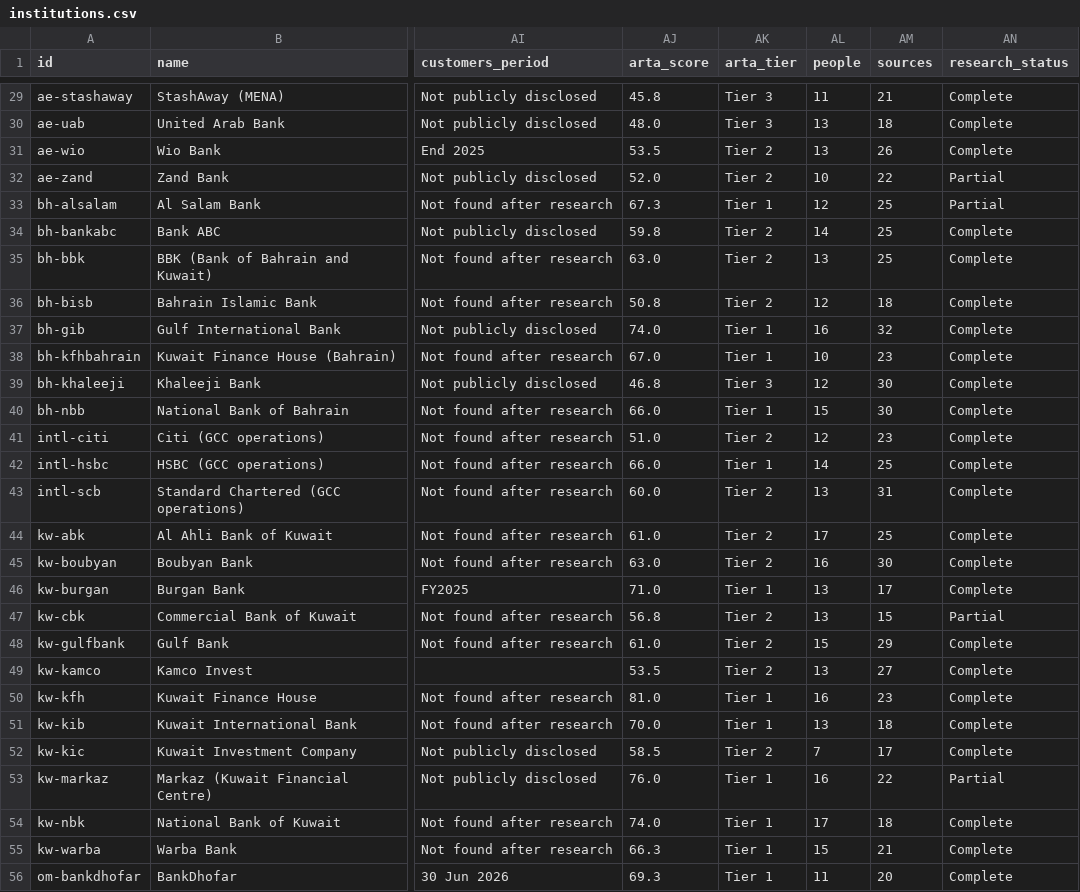
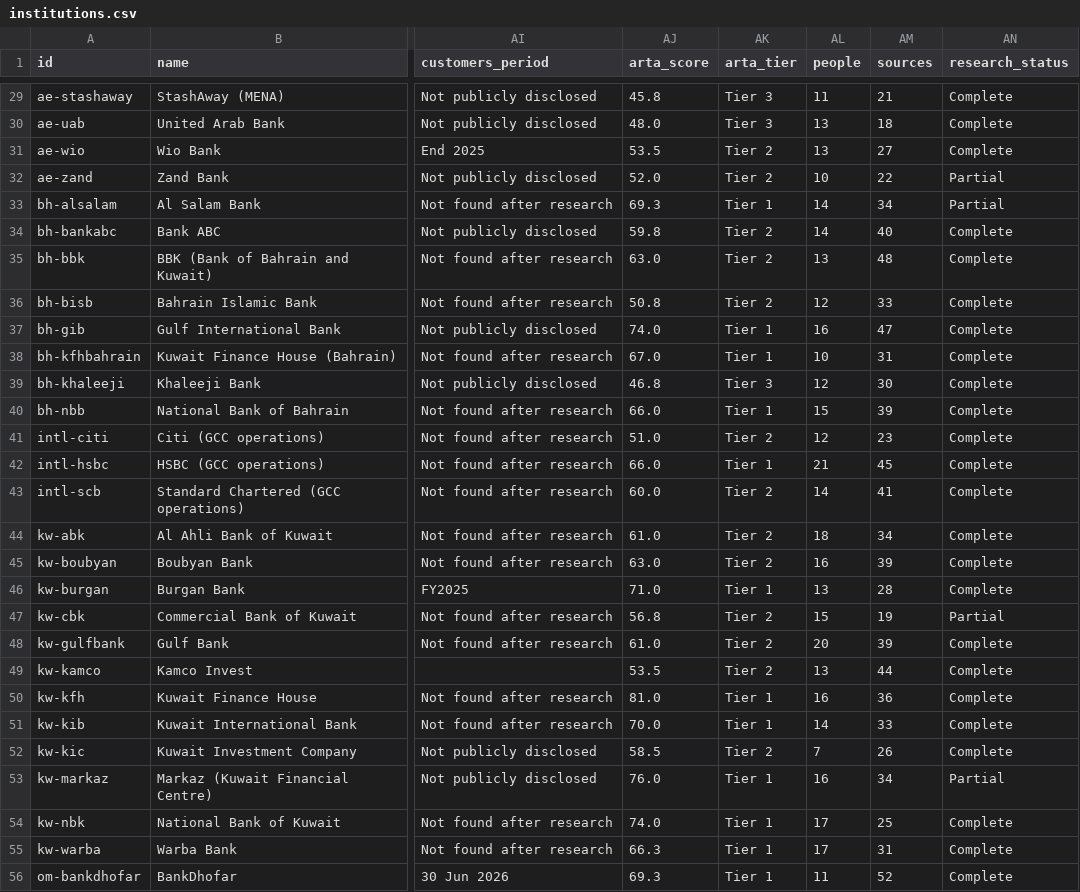
Before and after one commit to Yaserassaleh/research, a CSV file: exports/institutions.csv, drawn as a sheet; only a part is shown, gaps mark what is left out; the diff covers the shown part only; the diff names each change by its address in the sheet, - before the commit and + after, or states it on an @@ line.

```diff
--- a/exports/institutions.csv
+++ b/exports/institutions.csv
-AM31 (sources): 26
+AM31 (sources): 27
-AJ33 (arta_score): 67.3
+AJ33 (arta_score): 69.3
-AL33 (people): 12
+AL33 (people): 14
-AM33 (sources): 25
+AM33 (sources): 34
-AM34 (sources): 25
+AM34 (sources): 40
-AM35 (sources): 25
+AM35 (sources): 48
-AM36 (sources): 18
+AM36 (sources): 33
-AM37 (sources): 32
+AM37 (sources): 47
-AM38 (sources): 23
+AM38 (sources): 31
-AM40 (sources): 30
+AM40 (sources): 39
-AL42 (people): 14
+AL42 (people): 21
-AM42 (sources): 25
+AM42 (sources): 45
-AL43 (people): 13
+AL43 (people): 14
-AM43 (sources): 31
+AM43 (sources): 41
-AL44 (people): 17
+AL44 (people): 18
-AM44 (sources): 25
+AM44 (sources): 34
-AM45 (sources): 30
+AM45 (sources): 39
-AM46 (sources): 17
+AM46 (sources): 28
-AL47 (people): 13
+AL47 (people): 15
-AM47 (sources): 15
+AM47 (sources): 19
-AL48 (people): 15
+AL48 (people): 20
-AM48 (sources): 29
+AM48 (sources): 39
-AM49 (sources): 27
+AM49 (sources): 44
-AM50 (sources): 23
+AM50 (sources): 36
-AL51 (people): 13
+AL51 (people): 14
-AM51 (sources): 18
+AM51 (sources): 33
-AM52 (sources): 17
+AM52 (sources): 26
-AM53 (sources): 22
+AM53 (sources): 34
-AM54 (sources): 18
+AM54 (sources): 25
-AL55 (people): 15
+AL55 (people): 17
-AM55 (sources): 21
+AM55 (sources): 31
-AM56 (sources): 20
+AM56 (sources): 52
```
Also changed, not shown: 63 edited cells elsewhere in this file, 21 other files.
